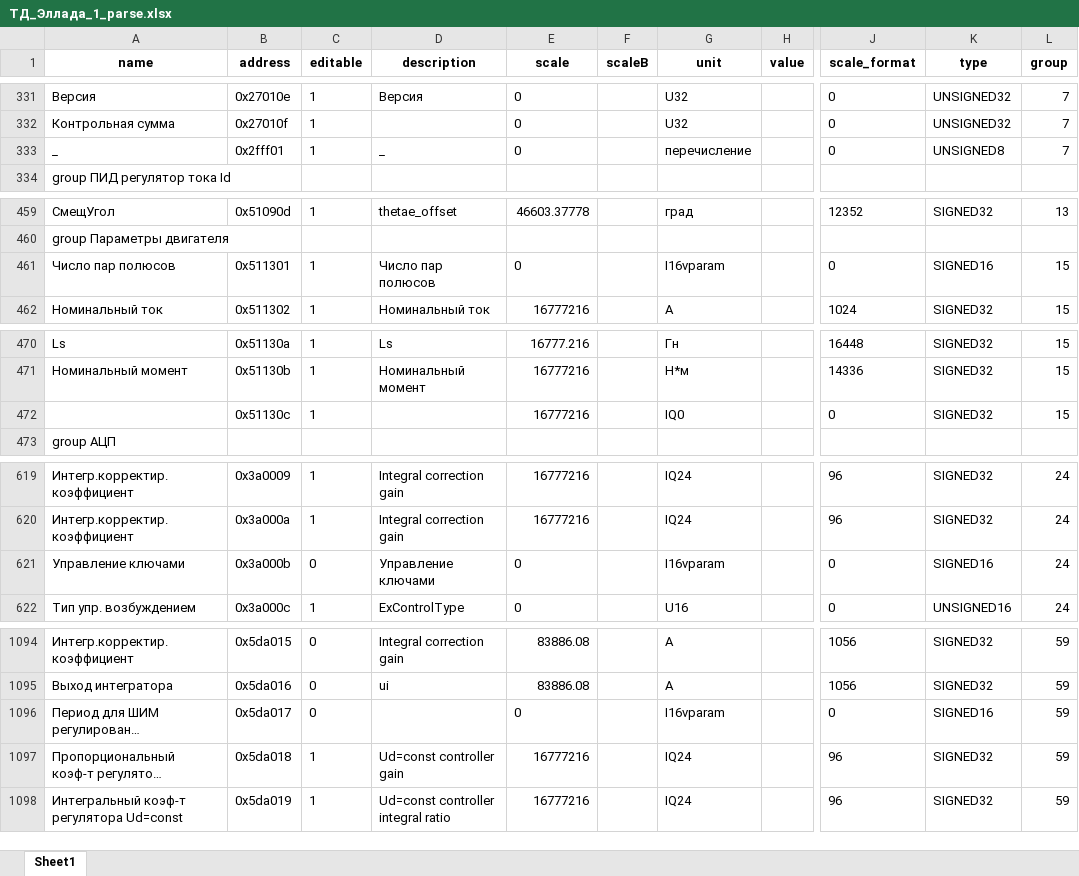
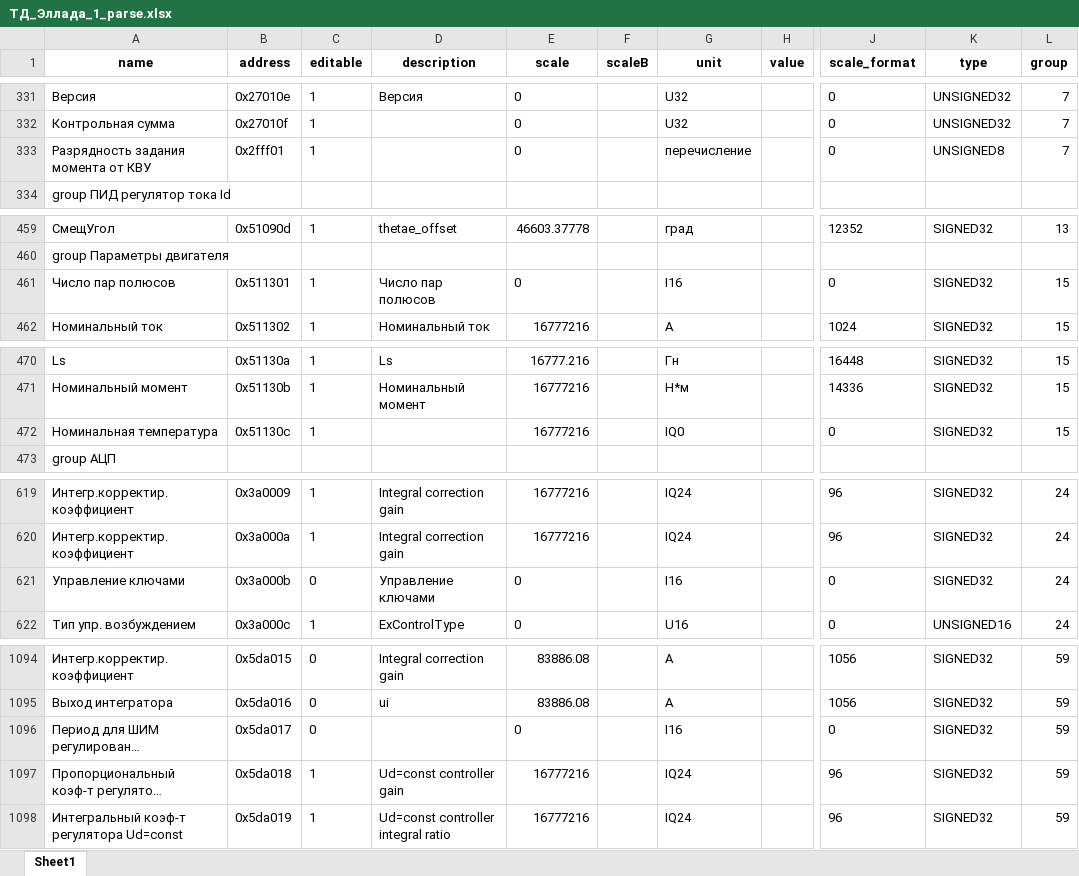
Before and after one commit to hochu-leto/xml_settings_to_excel, an Excel workbook: ТД_Эллада_1_parse.xlsx, sheet Sheet1, drawn as a sheet; only a part is shown, gaps mark what is left out; long unchanged cells end in …; values as stored, in another font and other column widths than the file's, no borders; the diff covers the shown part only; the diff names each change by its address in the sheet, - before the commit and + after, or states it on an @@ line.

```diff
--- a/ТД_Эллада_1_parse.xlsx (sheet Sheet1)
+++ b/ТД_Эллада_1_parse.xlsx (sheet Sheet1)
-A333 (name): _
+A333 (name): Разрядность задания момента от КВУ
-D333 (description): _
+D333 (description): (empty)
-G461 (unit): I16vparam
+G461 (unit): I16
-K461 (type): SIGNED16
+K461 (type): SIGNED32
-A472 (name): (empty)
+A472 (name): Номинальная температура
-G621 (unit): I16vparam
+G621 (unit): I16
-K621 (type): SIGNED16
+K621 (type): SIGNED32
-G1096 (unit): I16vparam
+G1096 (unit): I16
-K1096 (type): SIGNED16
+K1096 (type): SIGNED32
```
Also changed, not shown: 59 edited cells elsewhere in this sheet, 2 other files.
